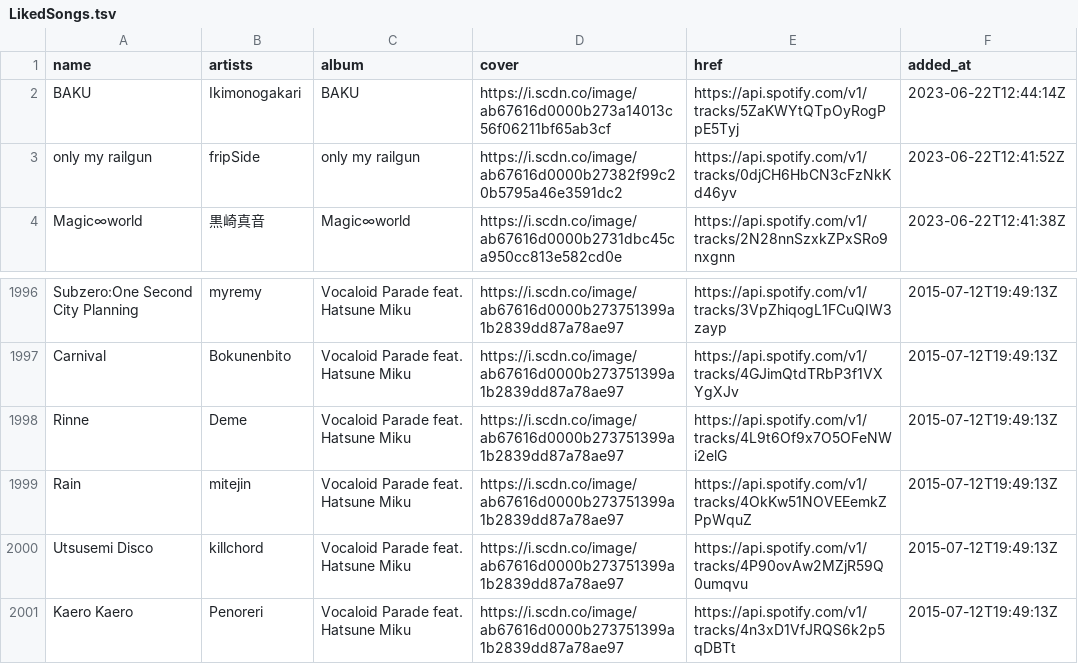
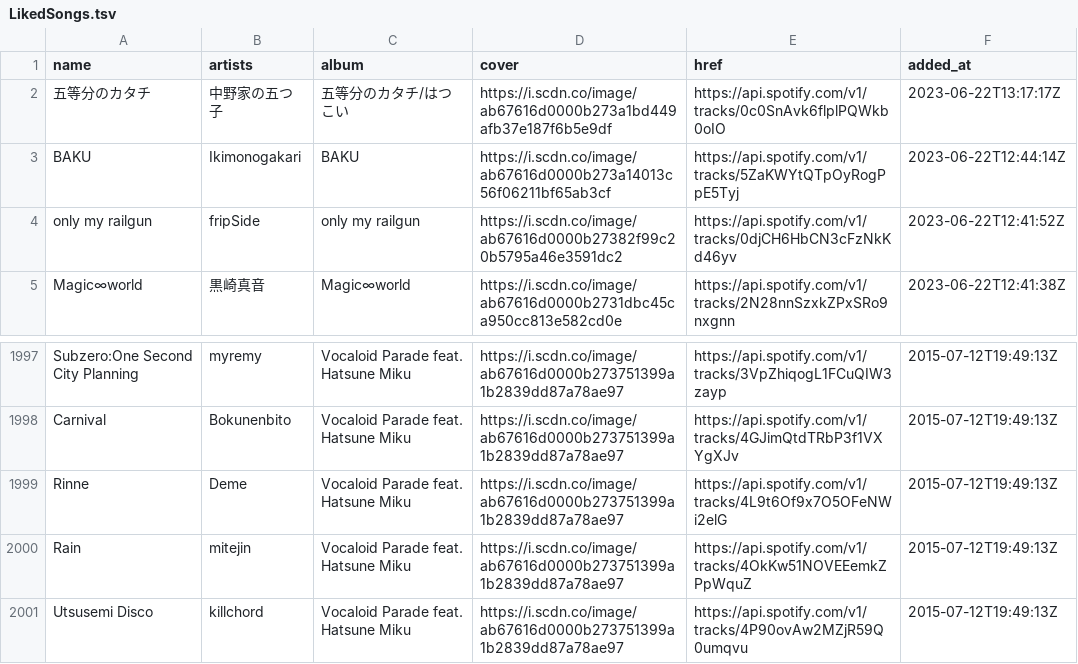
Before and after one commit to nyok/MySpotifyLikedSongs, a TSV file: LikedSongs/LikedSongs.tsv, drawn as a sheet; only a part is shown, gaps mark what is left out; removed rows and columns are numbered as before the commit, all else as after; the diff names each change by its address in the sheet, - before the commit and + after, or states it on an @@ line.

Commit message:
New songs (Automatic update)

```diff
--- a/LikedSongs/LikedSongs.tsv
+++ b/LikedSongs/LikedSongs.tsv
+row 2: 五等分のカタチ | 中野家の五つ子 | 五等分のカタチ/はつこい | https://i.scdn.co/image/ab67616d0000b273a1bd449afb37e187f6b5e9df | https://api.spotify.com/v1/tracks/0c0SnAvk6flplPQWkb0oIO | 2023-06-22T13:17:17Z
-row 2001: Kaero Kaero | Penoreri | Vocaloid Parade feat. Hatsune Miku | https://i.scdn.co/image/ab67616d0000b273751399a1b2839dd87a78ae97 | https://api.spotify.com/v1/tracks/4n3xD1VfJRQS6k2p5qDBTt | 2015-07-12T19:49:13Z
```
